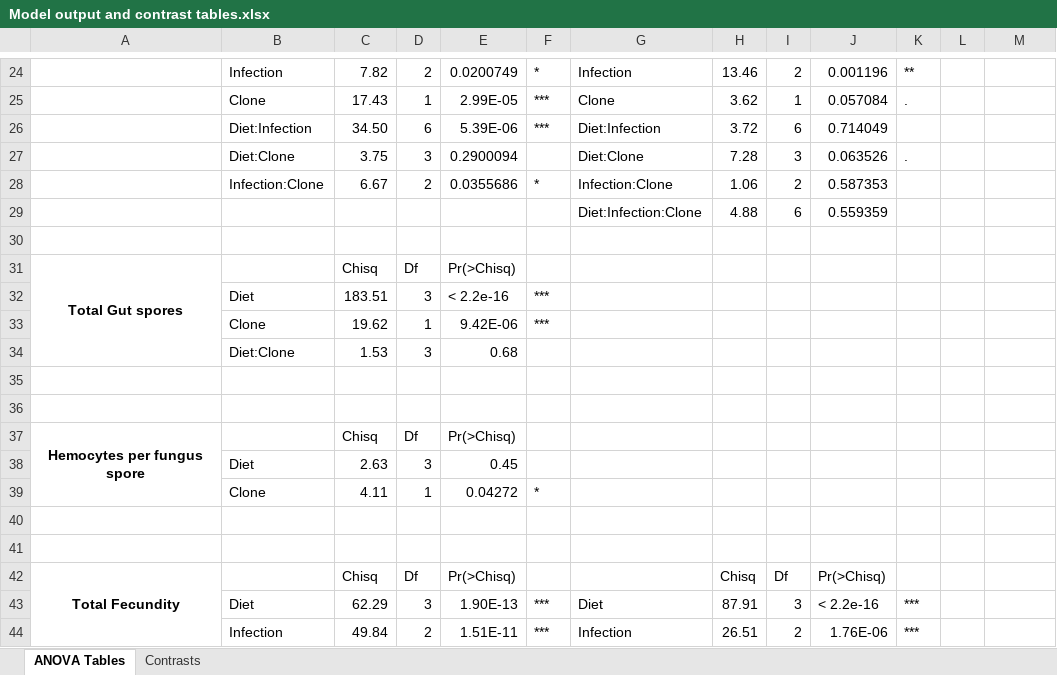
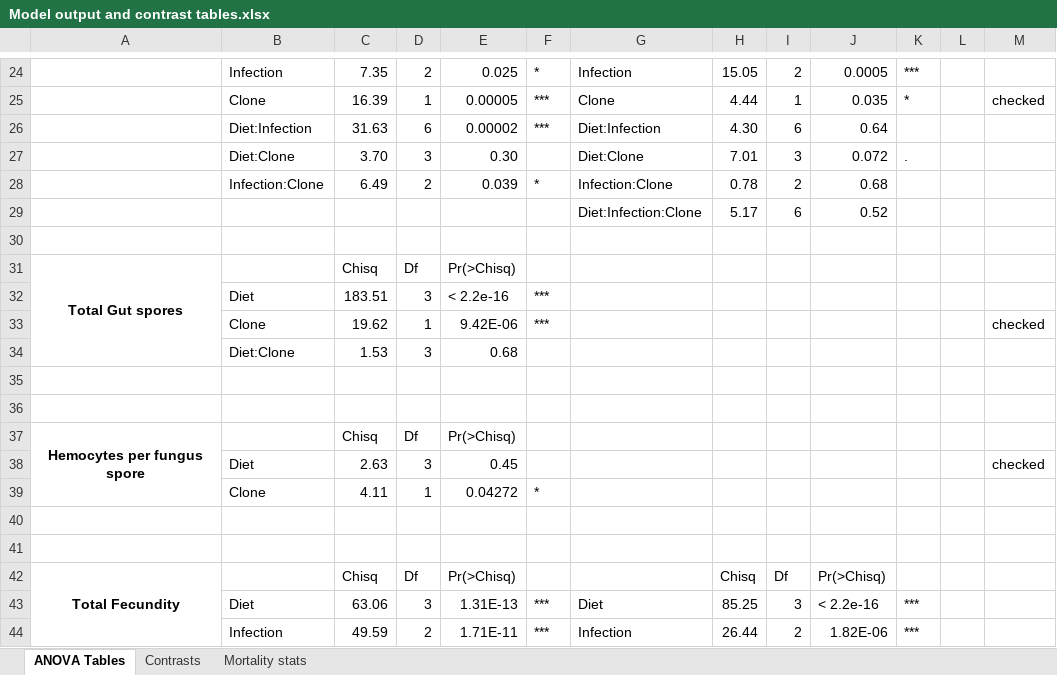
Before and after one commit to mlfearon/resource-quality-expt, an Excel workbook: tables/Model output and contrast tables.xlsx, sheet ANOVA Tables, drawn as a sheet; only a part is shown, gaps mark what is left out; values as stored, in another font and other column widths than the file's, no borders; removed rows and columns are numbered as before the commit, all else as after; the diff covers the shown part only; the diff names each change by its address in the sheet, - before the commit and + after, or states it on an @@ line.

```diff
--- a/tables/Model output and contrast tables.xlsx (sheet ANOVA Tables)
+++ b/tables/Model output and contrast tables.xlsx (sheet ANOVA Tables)
+sheet tab: Mortality stats
-C24: 7.82
+C24: 7.35
-E24: 0.0200749
+E24: 0.025
-H24: 13.46
+H24: 15.05
-J24: 0.001196
+J24: 0.0005
-K24: **
+K24: ***
-row 25:  | Clone | 17.43 | 1 | 2.99E-05 | *** | Clone | 3.62 | 1 | 0.057084 | .
+row 25:  | Clone | 16.39 | 1 | 0.00005 | *** | Clone | 4.44 | 1 | 0.035 | * |  | checked
-C26: 34.50
+C26: 31.63
-E26: 5.39E-06
+E26: 0.00002
-H26: 3.72
+H26: 4.30
-J26: 0.714049
+J26: 0.64
-C27: 3.75
+C27: 3.70
-E27: 0.2900094
+E27: 0.30
-H27: 7.28
+H27: 7.01
-J27: 0.063526
+J27: 0.072
-C28: 6.67
+C28: 6.49
-E28: 0.0355686
+E28: 0.039
-H28: 1.06
+H28: 0.78
-J28: 0.587353
+J28: 0.68
-H29: 4.88
+H29: 5.17
-J29: 0.559359
+J29: 0.52
-M33: (empty)
+M33: checked
-M38: (empty)
+M38: checked
-C43: 62.29
+C43: 63.06
-E43: 1.90E-13
+E43: 1.31E-13
-H43: 87.91
+H43: 85.25
-C44: 49.84
+C44: 49.59
-E44: 1.51E-11
+E44: 1.71E-11
-H44: 26.51
+H44: 26.44
-J44: 1.76E-06
+J44: 1.82E-06
```
Also changed, not shown: 11 added rows, 11 removed rows and 85 edited cells elsewhere in this sheet, sheet Contrasts.
